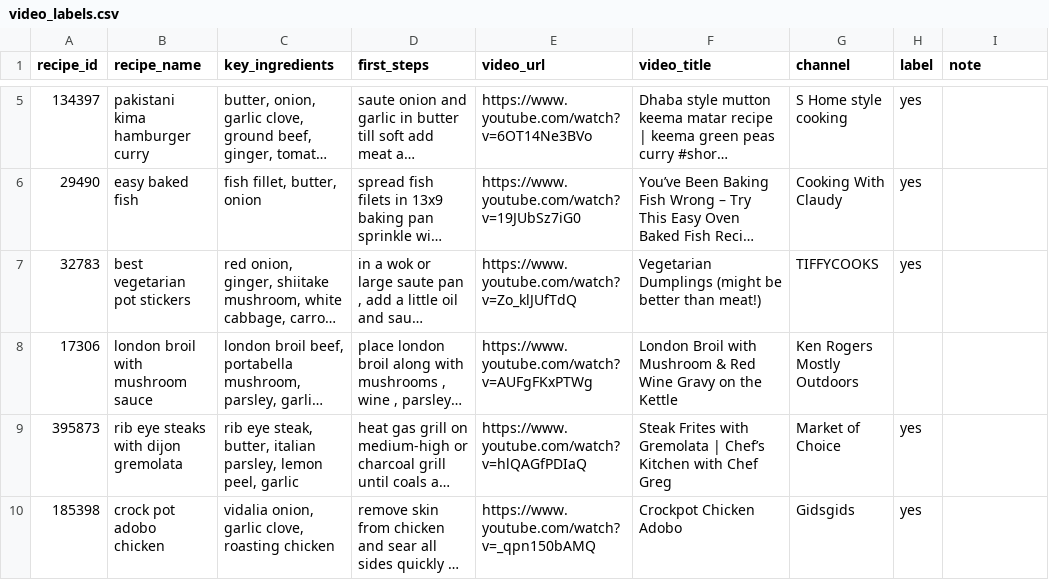
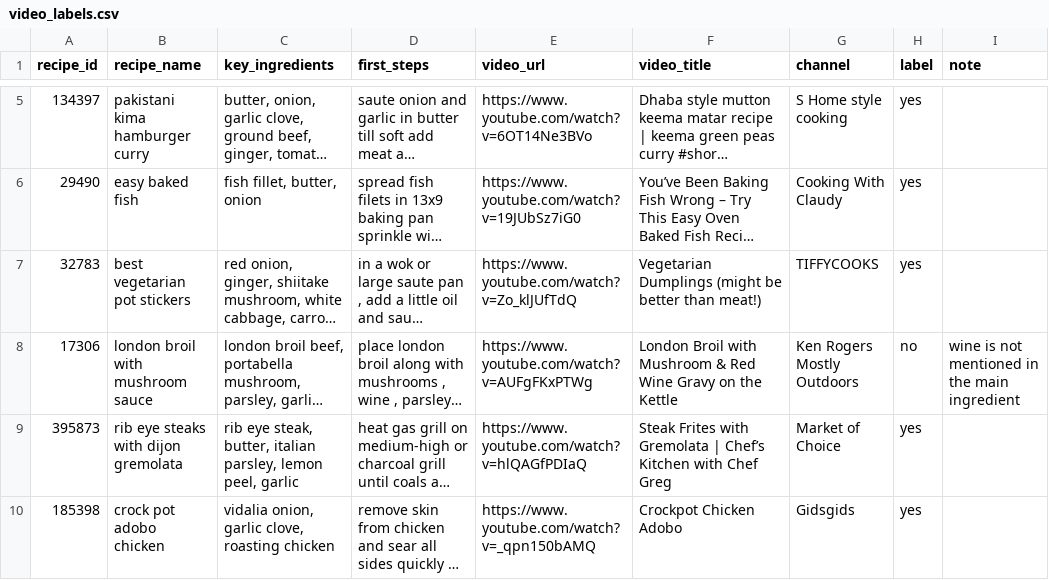
Before and after one commit to mo-goodarzi/PantryChef, a CSV file: eval/reports/video_labels.csv, drawn as a sheet; only a part is shown, gaps mark what is left out; long unchanged cells end in …; the diff names each change by its address in the sheet, - before the commit and + after, or states it on an @@ line.

```diff
--- a/eval/reports/video_labels.csv
+++ b/eval/reports/video_labels.csv
-H8 (label): (empty)
+H8 (label): no
-I8 (note): (empty)
+I8 (note): wine is not mentioned in the main ingredient
```
Also changed, not shown: 1 other file.
